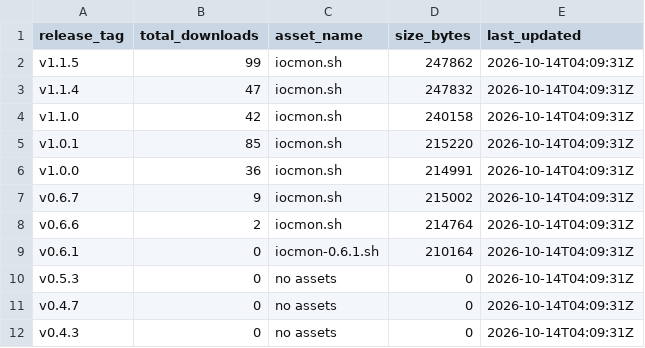
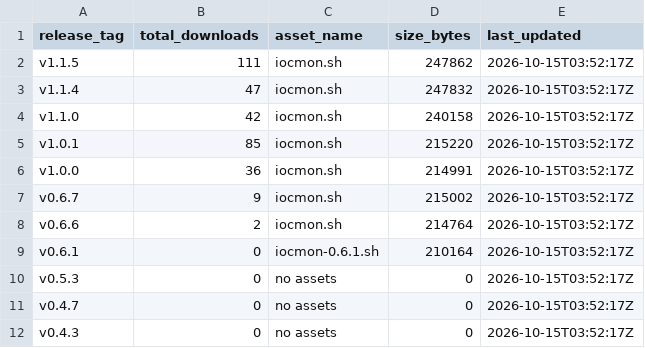
Before and after one commit to ViktorJp/IOCMON, a CSV file: metrics/release_downloads.csv, drawn as a sheet.

```diff
--- a/metrics/release_downloads.csv
+++ b/metrics/release_downloads.csv
@@ -1,12 +1,12 @@
 release_tag,total_downloads,asset_name,size_bytes,last_updated
-v1.1.5,99,iocmon.sh,247862,2026-10-14T04:09:31Z
-v1.1.4,47,iocmon.sh,247832,2026-10-14T04:09:31Z
-v1.1.0,42,iocmon.sh,240158,2026-10-14T04:09:31Z
-v1.0.1,85,iocmon.sh,215220,2026-10-14T04:09:31Z
-v1.0.0,36,iocmon.sh,214991,2026-10-14T04:09:31Z
-v0.6.7,9,iocmon.sh,215002,2026-10-14T04:09:31Z
-v0.6.6,2,iocmon.sh,214764,2026-10-14T04:09:31Z
-v0.6.1,0,iocmon-0.6.1.sh,210164,2026-10-14T04:09:31Z
-v0.5.3,0,no assets,0,2026-10-14T04:09:31Z
-v0.4.7,0,no assets,0,2026-10-14T04:09:31Z
-v0.4.3,0,no assets,0,2026-10-14T04:09:31Z
+v1.1.5,111,iocmon.sh,247862,2026-10-15T03:52:17Z
+v1.1.4,47,iocmon.sh,247832,2026-10-15T03:52:17Z
+v1.1.0,42,iocmon.sh,240158,2026-10-15T03:52:17Z
+v1.0.1,85,iocmon.sh,215220,2026-10-15T03:52:17Z
+v1.0.0,36,iocmon.sh,214991,2026-10-15T03:52:17Z
+v0.6.7,9,iocmon.sh,215002,2026-10-15T03:52:17Z
+v0.6.6,2,iocmon.sh,214764,2026-10-15T03:52:17Z
+v0.6.1,0,iocmon-0.6.1.sh,210164,2026-10-15T03:52:17Z
+v0.5.3,0,no assets,0,2026-10-15T03:52:17Z
+v0.4.7,0,no assets,0,2026-10-15T03:52:17Z
+v0.4.3,0,no assets,0,2026-10-15T03:52:17Z
```
